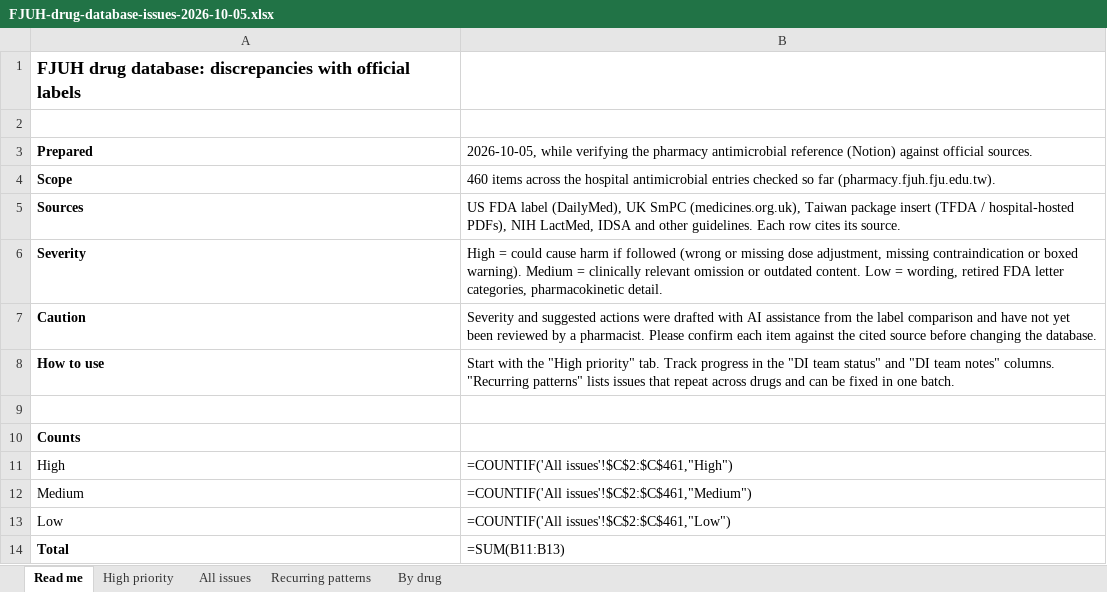
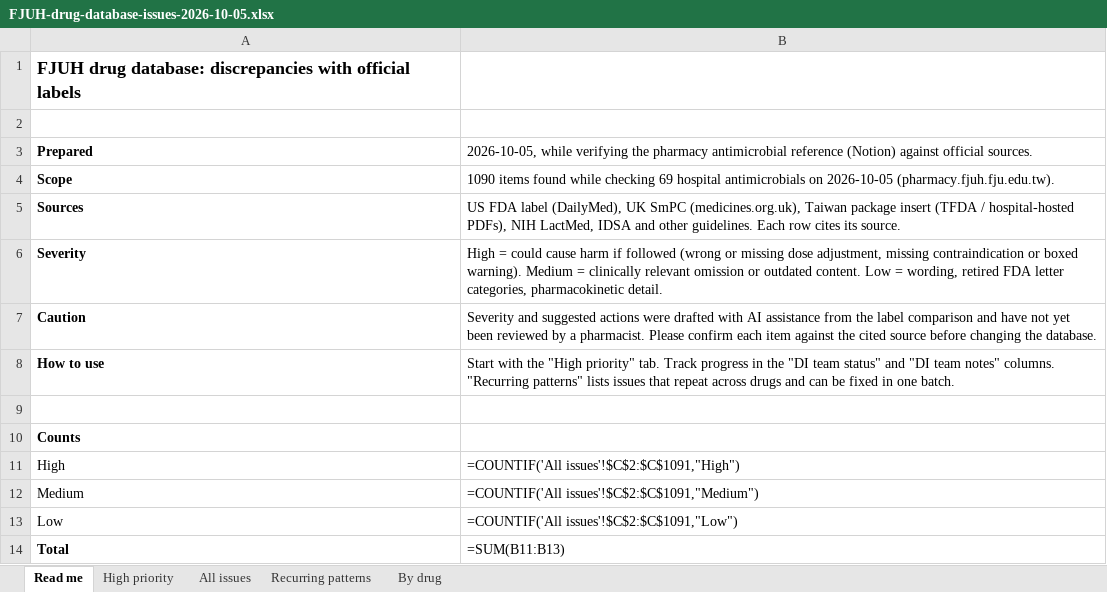
Before and after one commit to Evelyn68961/antibiotics-guide, an Excel workbook: verification/FJUH-drug-database-issues-2026-10-05.xlsx, sheet Read me, drawn as a sheet; values as stored, in another font and other column widths than the file's, no borders; formulas without a stored value are shown as written; the diff names each change by its address in the sheet, - before the commit and + after, or states it on an @@ line.

```diff
--- a/verification/FJUH-drug-database-issues-2026-10-05.xlsx (sheet Read me)
+++ b/verification/FJUH-drug-database-issues-2026-10-05.xlsx (sheet Read me)
-B4: 460 items across the hospital antimicrobial entries checked so far (pharmacy.fjuh.fju.edu.tw).
+B4: 1090 items found while checking 69 hospital antimicrobials on 2026-10-05 (pharmacy.fjuh.fju.edu.tw).
-B11: =COUNTIF('All issues'!$C$2:$C$461,"High")
+B11: =COUNTIF('All issues'!$C$2:$C$1091,"High")
-B12: =COUNTIF('All issues'!$C$2:$C$461,"Medium")
+B12: =COUNTIF('All issues'!$C$2:$C$1091,"Medium")
-B13: =COUNTIF('All issues'!$C$2:$C$461,"Low")
+B13: =COUNTIF('All issues'!$C$2:$C$1091,"Low")
```
Also changed, not shown: sheet All issues, sheet High priority, sheet By drug, sheet Recurring patterns.
